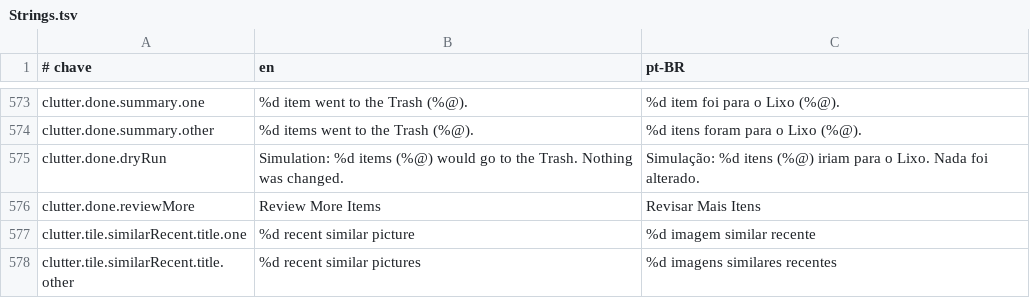
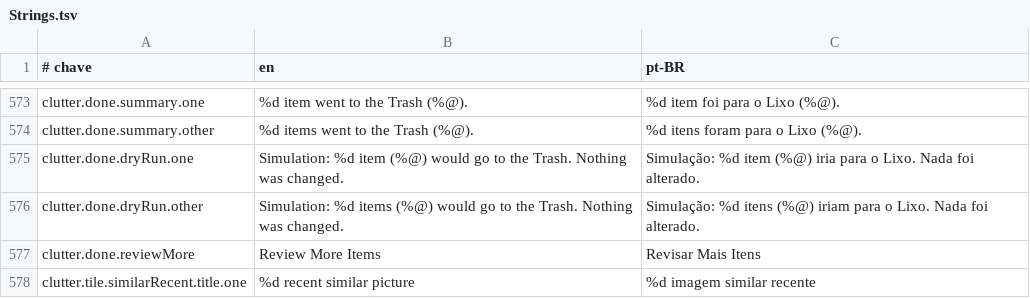
Before and after one commit to guigx7/CleanYourMac, a TSV file: App/Resources/Strings.tsv, drawn as a sheet; only a part is shown, gaps mark what is left out; the shorter side is filled out with more unchanged rows.

Commit message:
chore: versão 0.5.0 (build 6); plural da simulação e botões da conclusão do Acúmulos

```diff
--- a/App/Resources/Strings.tsv
+++ b/App/Resources/Strings.tsv
@@ -574,3 +574,4 @@ clutter.done.summary.one	%d item went to the Trash (%@).	%d item foi para o Lixo
 clutter.done.summary.other	%d items went to the Trash (%@).	%d itens foram para o Lixo (%@).
-clutter.done.dryRun	Simulation: %d items (%@) would go to the Trash. Nothing was changed.	Simulação: %d itens (%@) iriam para o Lixo. Nada foi alterado.
+clutter.done.dryRun.one	Simulation: %d item (%@) would go to the Trash. Nothing was changed.	Simulação: %d item (%@) iria para o Lixo. Nada foi alterado.
+clutter.done.dryRun.other	Simulation: %d items (%@) would go to the Trash. Nothing was changed.	Simulação: %d itens (%@) iriam para o Lixo. Nada foi alterado.
 clutter.done.reviewMore	Review More Items	Revisar Mais Itens
```
Also changed, not shown: 3 other files.
